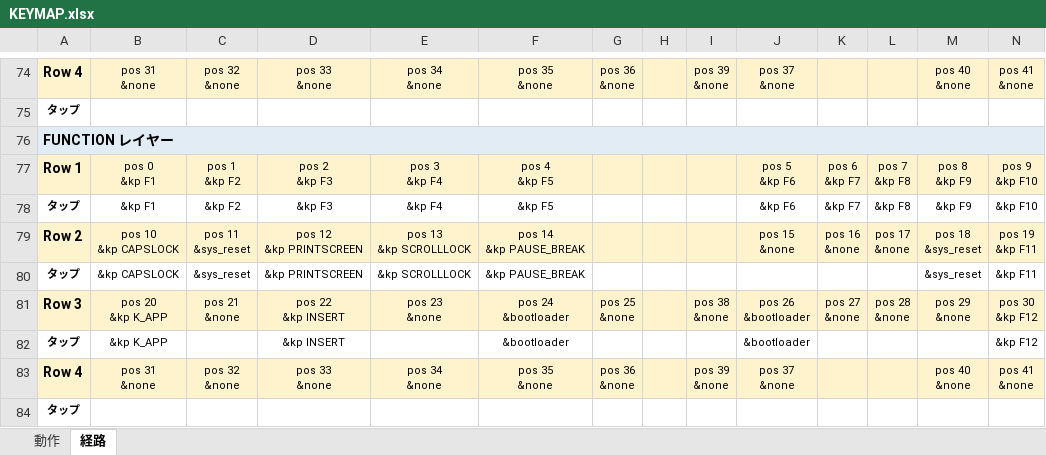
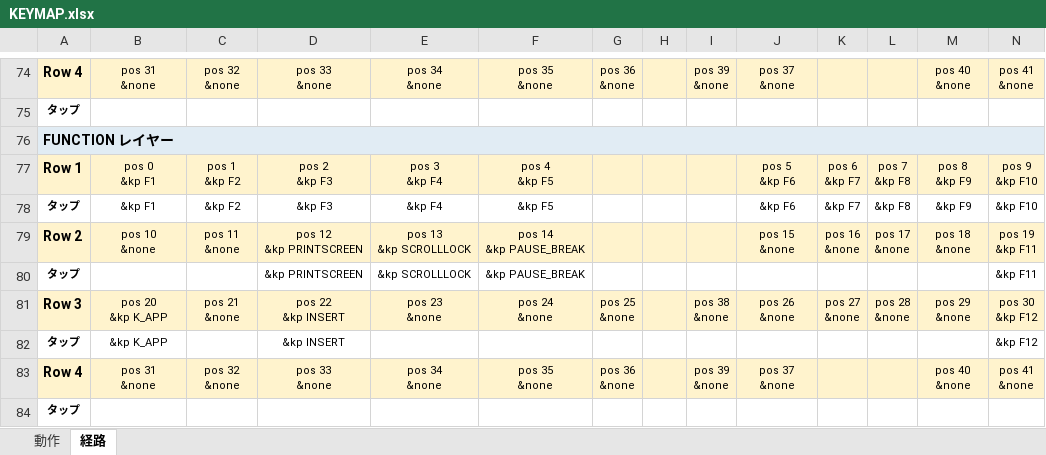
Before and after one commit to ryo-aoki-pc/zmk-config-AroundFortyRB, an Excel workbook: KEYMAP.xlsx, sheet 経路, drawn as a sheet; only a part is shown, gaps mark what is left out; values as stored, in another font and other column widths than the file's, no borders; ↵ is a line break in a cell; the diff names each change by its address in the sheet, - before the commit and + after, or states it on an @@ line.

```diff
--- a/KEYMAP.xlsx (sheet 経路)
+++ b/KEYMAP.xlsx (sheet 経路)
-B79: pos 10 ↵ &kp CAPSLOCK
+B79: pos 10 ↵ &none
-C79: pos 11 ↵ &sys_reset
+C79: pos 11 ↵ &none
-M79: pos 18 ↵ &sys_reset
+M79: pos 18 ↵ &none
-B80: &kp CAPSLOCK
+B80: (empty)
-C80: &sys_reset
+C80: (empty)
-M80: &sys_reset
+M80: (empty)
-F81: pos 24 ↵ &bootloader
+F81: pos 24 ↵ &none
-J81: pos 26 ↵ &bootloader
+J81: pos 26 ↵ &none
-F82: &bootloader
+F82: (empty)
-J82: &bootloader
+J82: (empty)
```
Also changed, not shown: sheet 動作, 2 other files.
